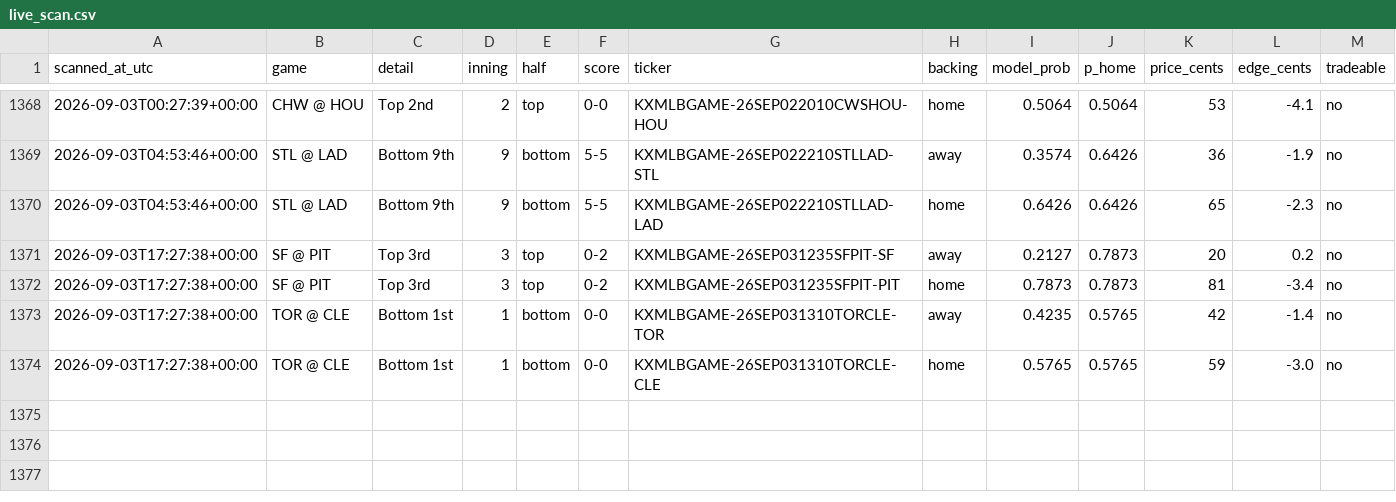
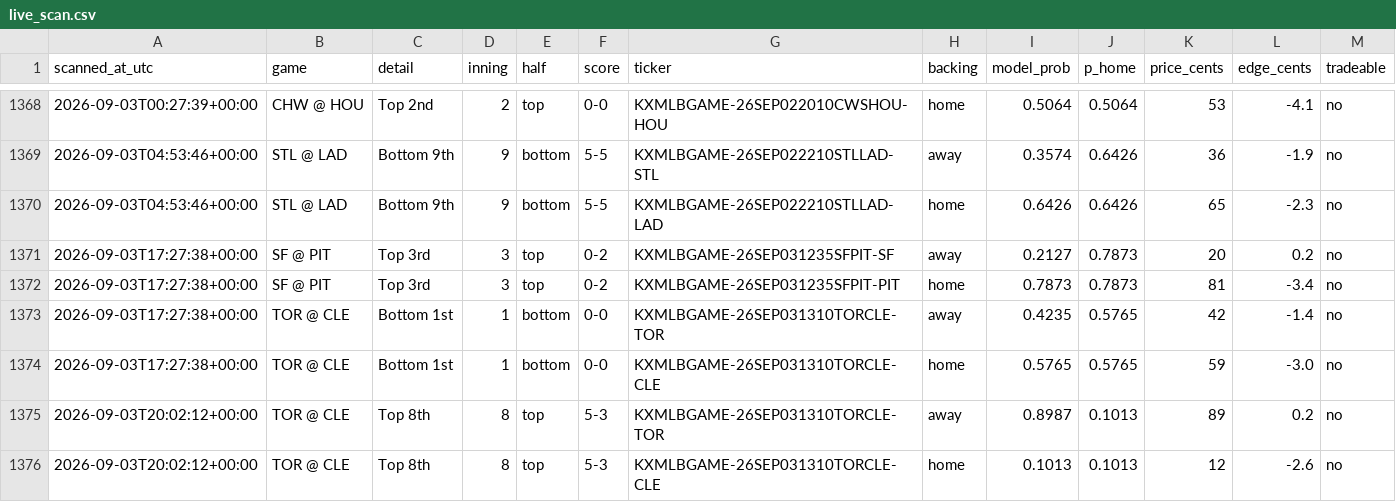
Before and after one commit to Jackhenry87/Prediction-Market-trading-bot, a CSV file: live_scan.csv, drawn as a sheet; only a part is shown, gaps mark what is left out.

```diff
--- a/live_scan.csv
+++ b/live_scan.csv
@@ -1374 +1374,3 @@ scanned_at_utc,game,detail,inning,half,score,ticker,backing,model_prob,p_home,pr
 2026-09-03T17:27:38+00:00,TOR @ CLE,Bottom 1st,1,bottom,0-0,KXMLBGAME-26SEP031310TORCLE-CLE,home,0.5765,0.5765,59,-3.0,no
+2026-09-03T20:02:12+00:00,TOR @ CLE,Top 8th,8,top,5-3,KXMLBGAME-26SEP031310TORCLE-TOR,away,0.8987,0.1013,89,0.2,no
+2026-09-03T20:02:12+00:00,TOR @ CLE,Top 8th,8,top,5-3,KXMLBGAME-26SEP031310TORCLE-CLE,home,0.1013,0.1013,12,-2.6,no
```
Also changed, not shown: clv_sports.csv, 2 other files.
